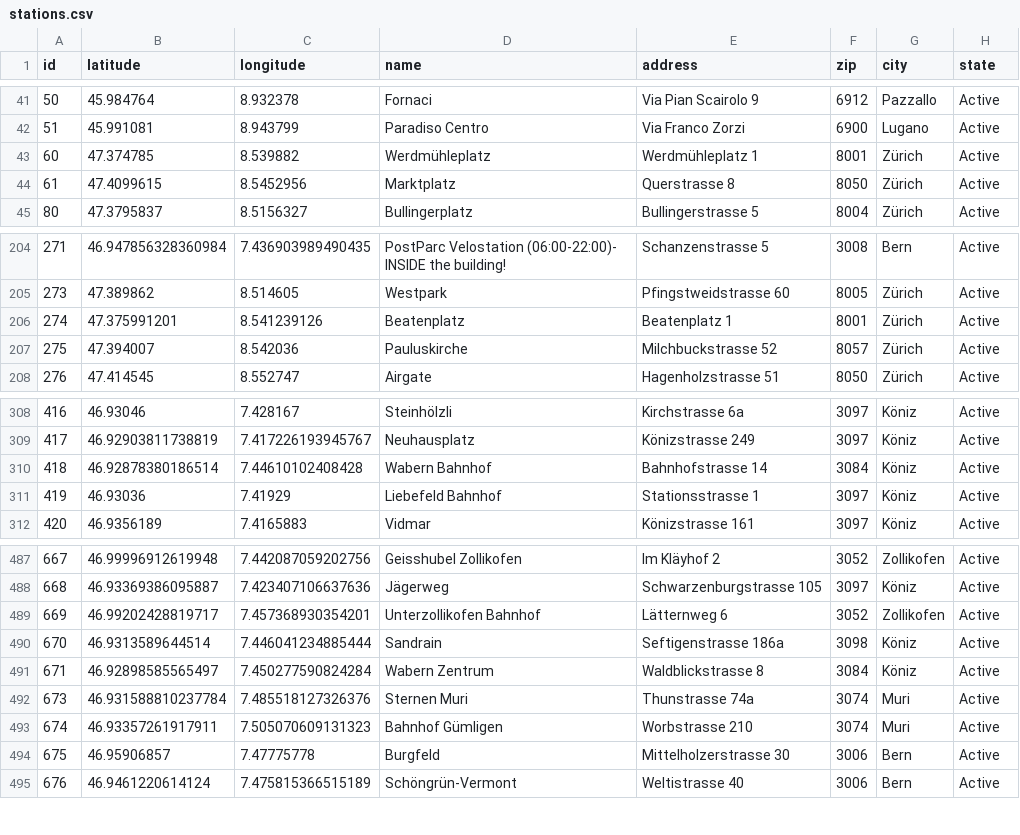
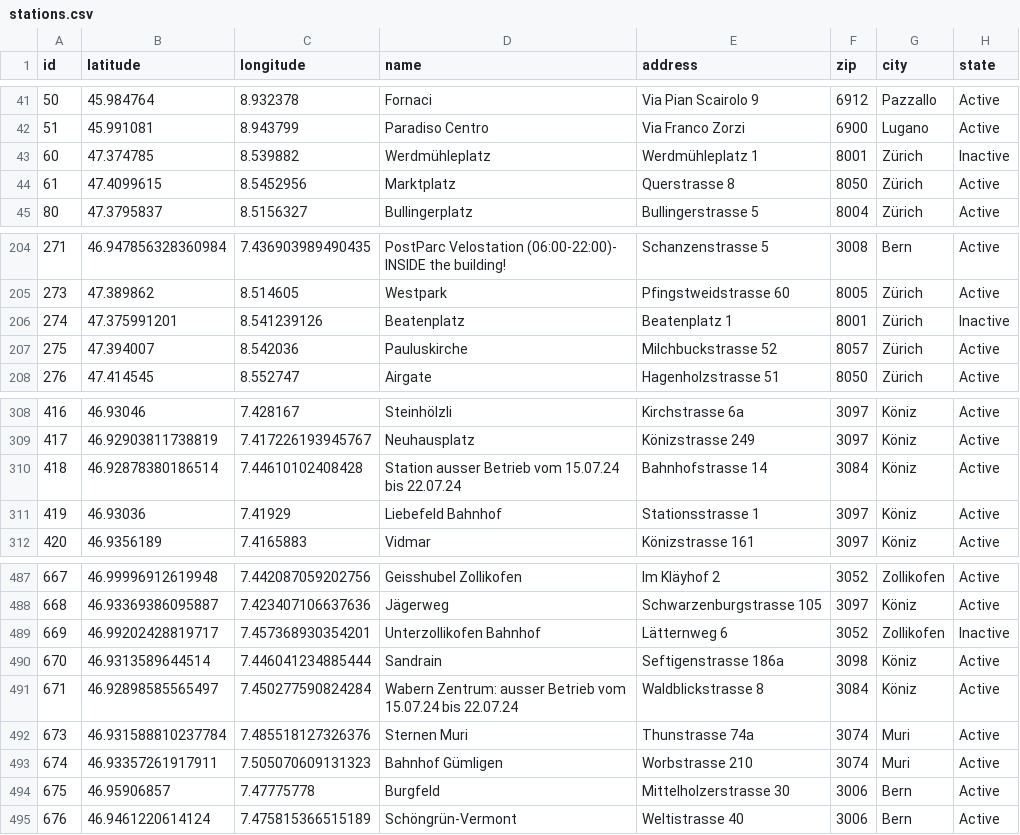
Before and after one commit to misialq/publibike-stations, a CSV file: stations/stations.csv, drawn as a sheet; only a part is shown, gaps mark what is left out; the diff covers the shown part only.

Commit message:
GHA: Update the list of PubliBike stations

```diff
--- a/stations/stations.csv
+++ b/stations/stations.csv
@@ -42,3 +42,3 @@ id,latitude,longitude,name,address,zip,city,state
 51,45.991081,8.943799,Paradiso Centro,Via Franco Zorzi,6900,Lugano,Active
-60,47.374785,8.539882,Werdmühleplatz,Werdmühleplatz 1,8001,Zürich,Active
+60,47.374785,8.539882,Werdmühleplatz,Werdmühleplatz 1,8001,Zürich,Inactive
 61,47.4099615,8.5452956,Marktplatz,Querstrasse 8,8050,Zürich,Active
@@ -205,3 +205,3 @@ id,latitude,longitude,name,address,zip,city,state
 273,47.389862,8.514605,Westpark,Pfingstweidstrasse 60,8005,Zürich,Active
-274,47.375991201,8.541239126,Beatenplatz,Beatenplatz 1,8001,Zürich,Active
+274,47.375991201,8.541239126,Beatenplatz,Beatenplatz 1,8001,Zürich,Inactive
 275,47.394007,8.542036,Pauluskirche,Milchbuckstrasse 52,8057,Zürich,Active
@@ -309,3 +309,3 @@ id,latitude,longitude,name,address,zip,city,state
 417,46.92903811738819,7.417226193945767,Neuhausplatz,Könizstrasse 249,3097,Köniz,Active
-418,46.92878380186514,7.44610102408428,Wabern Bahnhof,Bahnhofstrasse 14,3084,Köniz,Active
+418,46.92878380186514,7.44610102408428,Station ausser Betrieb vom 15.07.24 bis 22.07.24,Bahnhofstrasse 14,3084,Köniz,Active
 419,46.93036,7.41929,Liebefeld Bahnhof,Stationsstrasse 1,3097,Köniz,Active
@@ -488,5 +488,5 @@ id,latitude,longitude,name,address,zip,city,state
 668,46.93369386095887,7.423407106637636,Jägerweg,Schwarzenburgstrasse 105,3097,Köniz,Active
-669,46.99202428819717,7.457368930354201,Unterzollikofen Bahnhof,Lätternweg 6,3052,Zollikofen,Active
+669,46.99202428819717,7.457368930354201,Unterzollikofen Bahnhof,Lätternweg 6,3052,Zollikofen,Inactive
 670,46.9313589644514,7.446041234885444,Sandrain,Seftigenstrasse 186a,3098,Köniz,Active
-671,46.92898585565497,7.450277590824284,Wabern Zentrum,Waldblickstrasse 8,3084,Köniz,Active
+671,46.92898585565497,7.450277590824284,Wabern Zentrum:  ausser Betrieb vom 15.07.24 bis 22.07.24,Waldblickstrasse 8,3084,Köniz,Active
 673,46.931588810237784,7.485518127326376,Sternen Muri,Thunstrasse 74a,3074,Muri,Active
```
Also changed, not shown: 2 added rows, 1 removed row and 14 edited cells elsewhere in this file.
